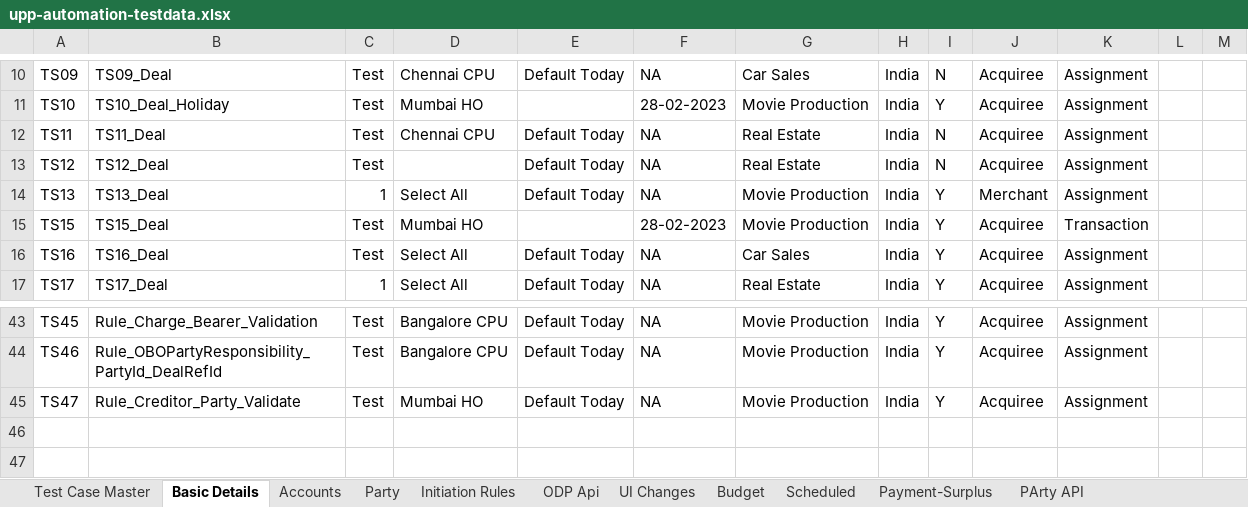
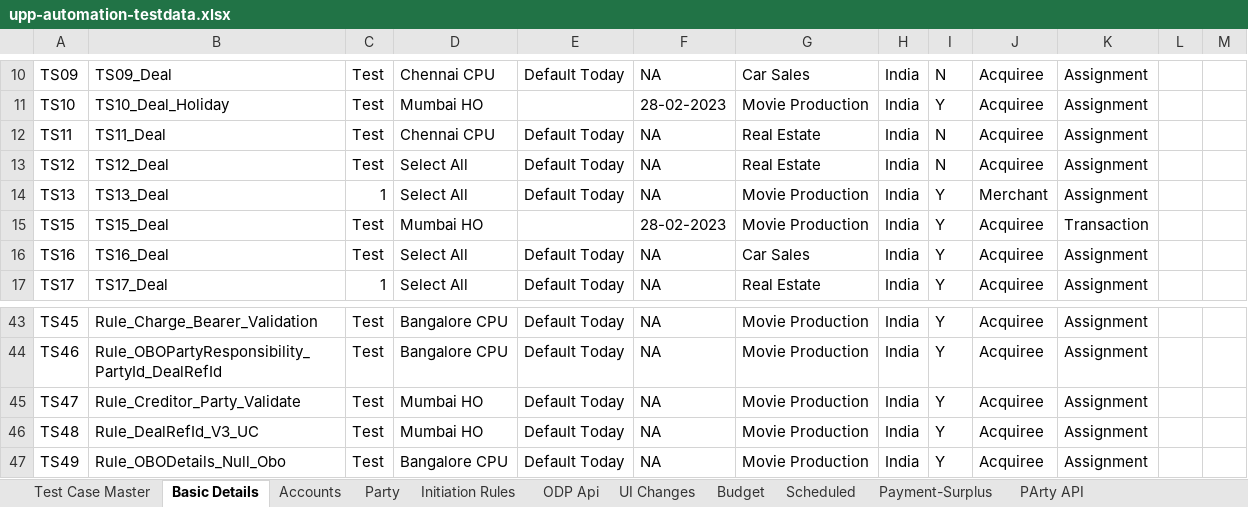
Before and after one commit to deepakdude938/upp, an Excel workbook: src/main/resources/upp-automation-testdata.xlsx, sheet Basic Details, drawn as a sheet; only a part is shown, gaps mark what is left out; values as stored, in another font and other column widths than the file's, no borders; charts and pictures not drawn; the diff names each change by its address in the sheet, - before the commit and + after, or states it on an @@ line.

```diff
--- a/src/main/resources/upp-automation-testdata.xlsx (sheet Basic Details)
+++ b/src/main/resources/upp-automation-testdata.xlsx (sheet Basic Details)
-D13: (empty)
+D13: Select All
+row 46: TS48 | Rule_DealRefId_V3_UC | Test | Mumbai HO | Default Today | NA | Movie Production | India | Y | Acquiree | Assignment
+row 47: TS49 | Rule_OBODetails_Null_Obo | Test | Bangalore CPU | Default Today | NA | Movie Production | India | Y | Acquiree | Assignment
```
Also changed, not shown: sheet Party, sheet Initiation Rules, sheet Test Case Master, sheet ODP Api, sheet Accounts, charts or pictures, 4 other files.
